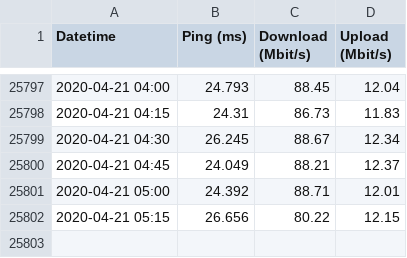
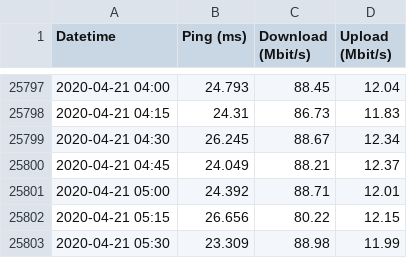
Before and after one commit to jackcarter/jackcarter.github.io, a CSV file: data/speedtest.csv, drawn as a sheet; only a part is shown, gaps mark what is left out; the diff names each change by its address in the sheet, - before the commit and + after, or states it on an @@ line.

Commit message:
Update speedtest file

```diff
--- a/data/speedtest.csv
+++ b/data/speedtest.csv
+row 25803: 2020-04-21 05:30 | 23.309 | 88.98 | 11.99
```
